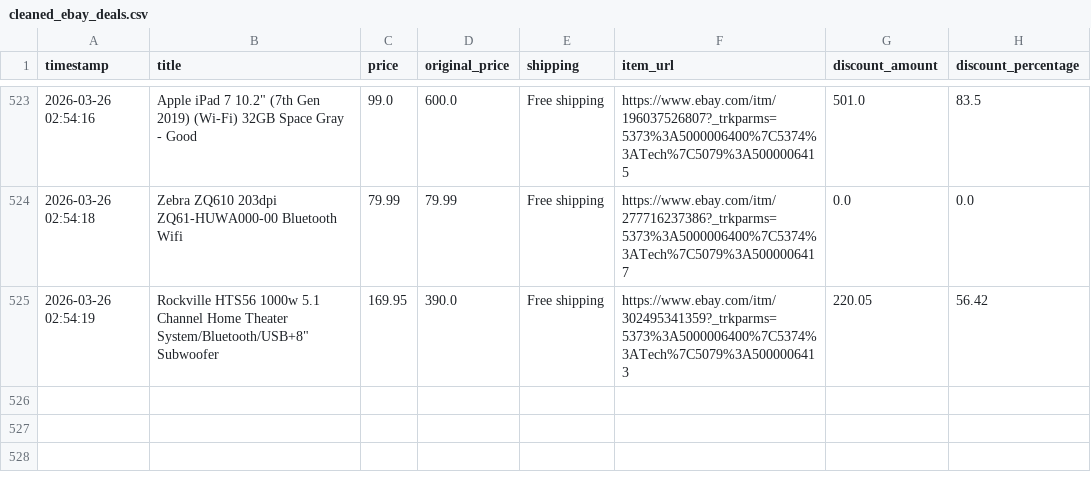
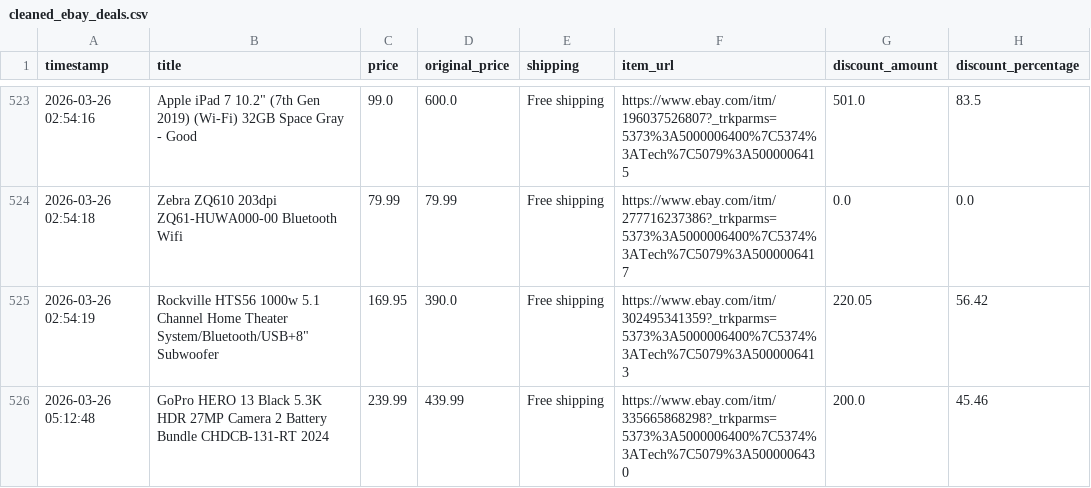
Before and after one commit to rawanb8/ebay_scraper, a CSV file: cleaned_ebay_deals.csv, drawn as a sheet; only a part is shown, gaps mark what is left out.

```diff
--- a/cleaned_ebay_deals.csv
+++ b/cleaned_ebay_deals.csv
@@ -525 +525,2 @@ timestamp,title,price,original_price,shipping,item_url,discount_amount,discount_
 2026-03-26 02:54:19,"Rockville HTS56 1000w 5.1 Channel Home Theater System/Bluetooth/USB+8"" Subwoofer",169.95,390.0,Free shipping,https://www.ebay.com/itm/302495341359?_trkparms=5373%3A5000006400%7C5374%3ATech%7C5079%3A5000006413,220.05,56.42
+2026-03-26 05:12:48,GoPro HERO 13 Black 5.3K HDR 27MP Camera 2 Battery Bundle CHDCB-131-RT 2024,239.99,439.99,Free shipping,https://www.ebay.com/itm/335665868298?_trkparms=5373%3A5000006400%7C5374%3ATech%7C5079%3A5000006430,200.0,45.46
```
Also changed, not shown: 1 other file.
